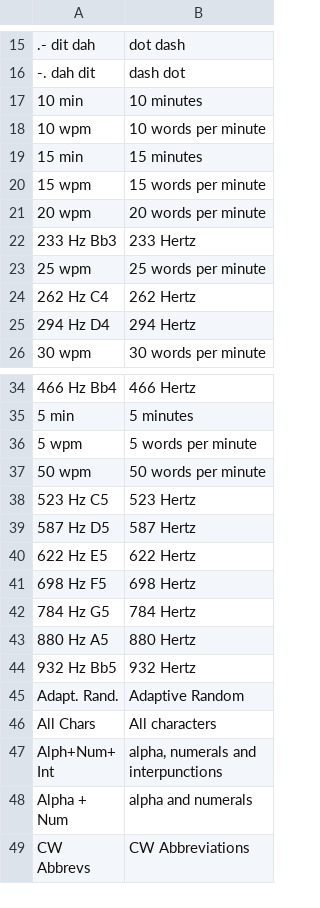
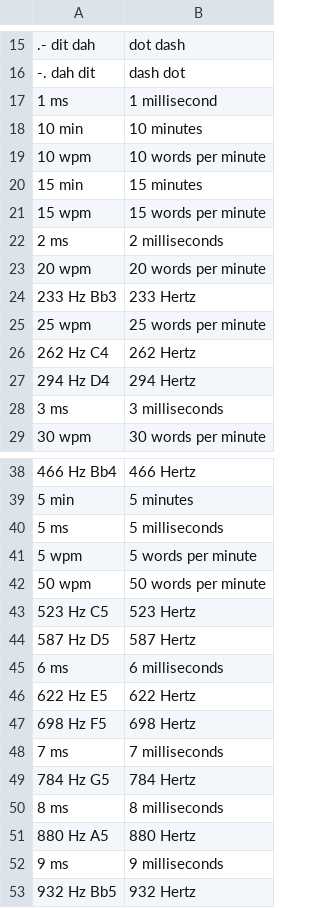
Before and after one commit to oe1wkl/Morserino-32, a TSV file: Software/tools/audio-accessibility/spoken_overrides.tsv, drawn as a sheet; only a part is shown, gaps mark what is left out; the shorter side is filled out with more unchanged rows; the diff covers the shown part only.

```diff
--- a/Software/tools/audio-accessibility/spoken_overrides.tsv
+++ b/Software/tools/audio-accessibility/spoken_overrides.tsv
@@ -16,2 +16,3 @@
 -. dah dit	dash dot
+1 ms	1 millisecond
 10 min	10 minutes
@@ -20,2 +21,3 @@
 15 wpm	15 words per minute
+2 ms	2 milliseconds
 20 wpm	20 words per minute
@@ -25,2 +27,3 @@
 294 Hz D4	294 Hertz
+3 ms	3 milliseconds
 30 wpm	30 words per minute
@@ -35,2 +39,3 @@
 5 min	5 minutes
+5 ms	5 milliseconds
 5 wpm	5 words per minute
@@ -39,6 +44,10 @@
 587 Hz D5	587 Hertz
+6 ms	6 milliseconds
 622 Hz E5	622 Hertz
 698 Hz F5	698 Hertz
+7 ms	7 milliseconds
 784 Hz G5	784 Hertz
+8 ms	8 milliseconds
 880 Hz A5	880 Hertz
+9 ms	9 milliseconds
 932 Hz Bb5	932 Hertz
```
Also changed, not shown: 1 added row elsewhere in this file, 3 other files.
